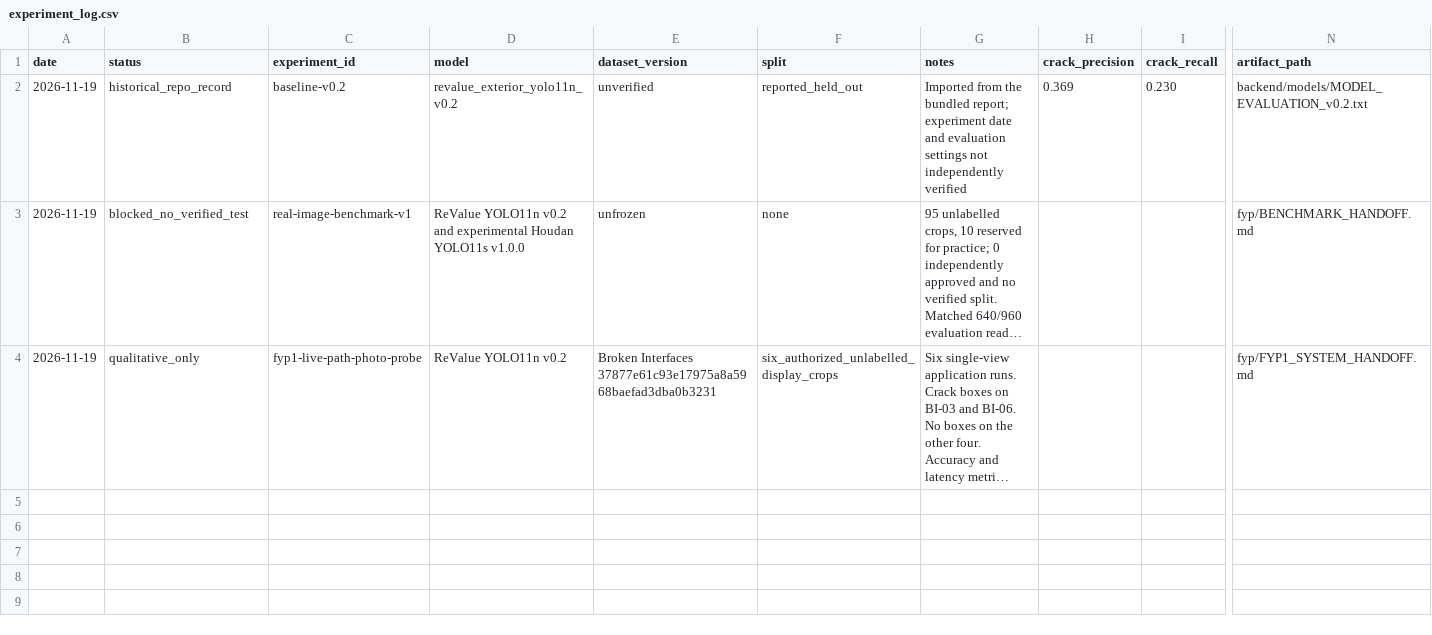
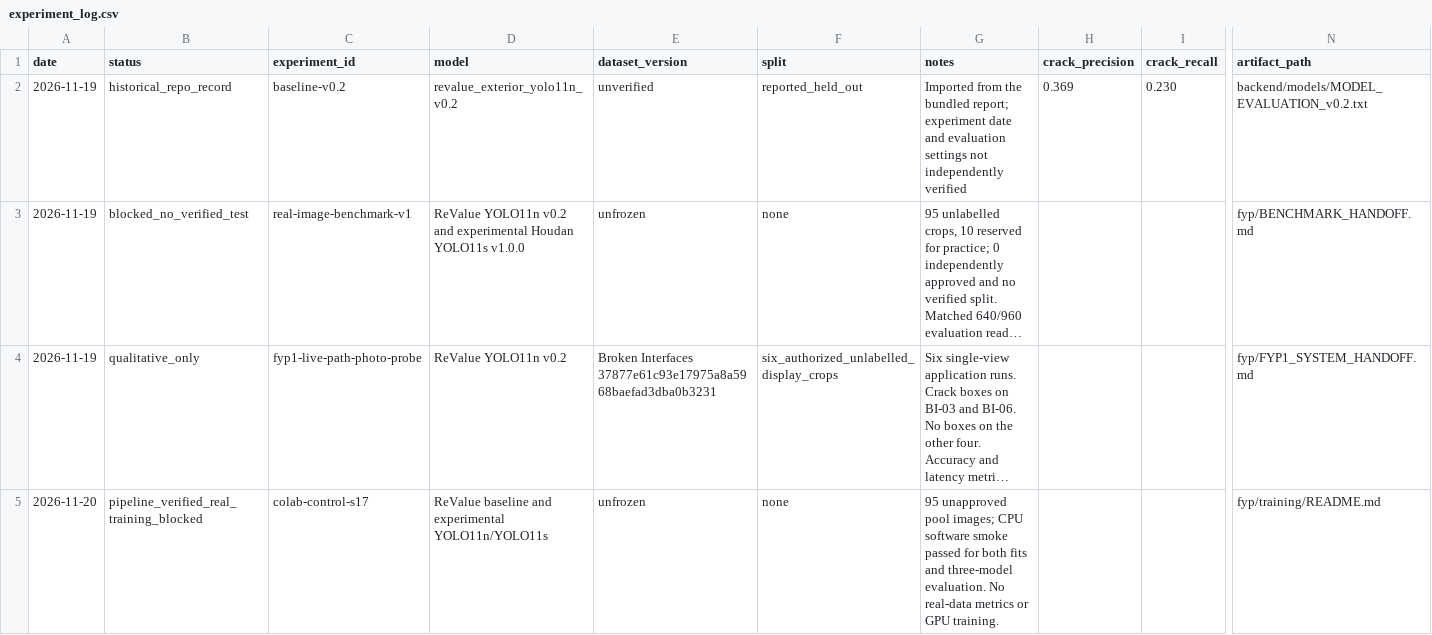
Before and after one commit to YANKEY-CODE/ReValue-AI, a CSV file: fyp/experiment_log.csv, drawn as a sheet; only a part is shown, gaps mark what is left out; long unchanged cells end in …; rows hold the shown columns only; the diff names each change by its address in the sheet, - before the commit and + after, or states it on an @@ line.

Commit message:
Add executable Colab workflow, dataset audit, methodology and regression tests

```diff
--- a/fyp/experiment_log.csv
+++ b/fyp/experiment_log.csv
+row 5: 2026-11-20 | pipeline_verified_real_training_blocked | colab-control-s17 | ReValue baseline and experimental YOLO11n/YOLO11s | unfrozen | none | 95 unapproved pool images; CPU software smoke passed for both fits and three-model evaluation. No real-data metrics or GPU training. |  |  | fyp/training/README.md
```
Also changed, not shown: 4 other files.
